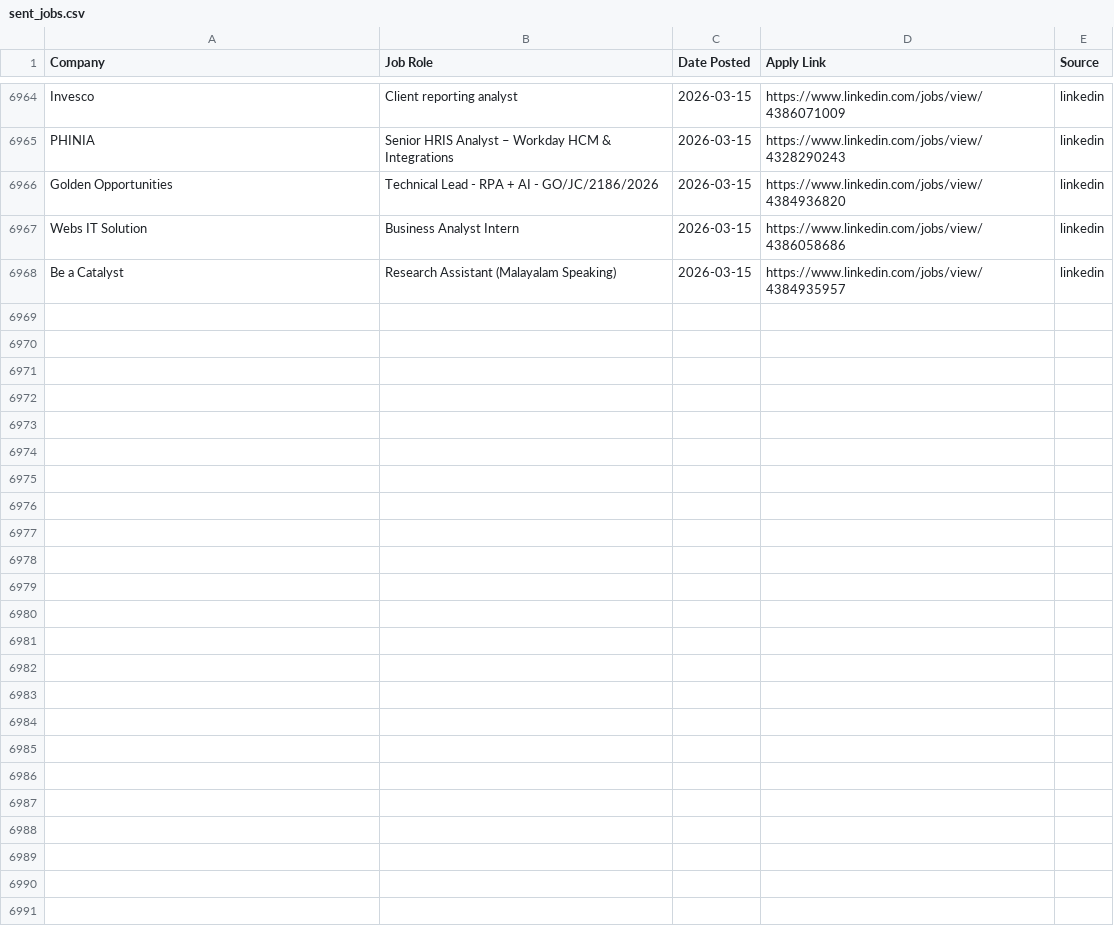
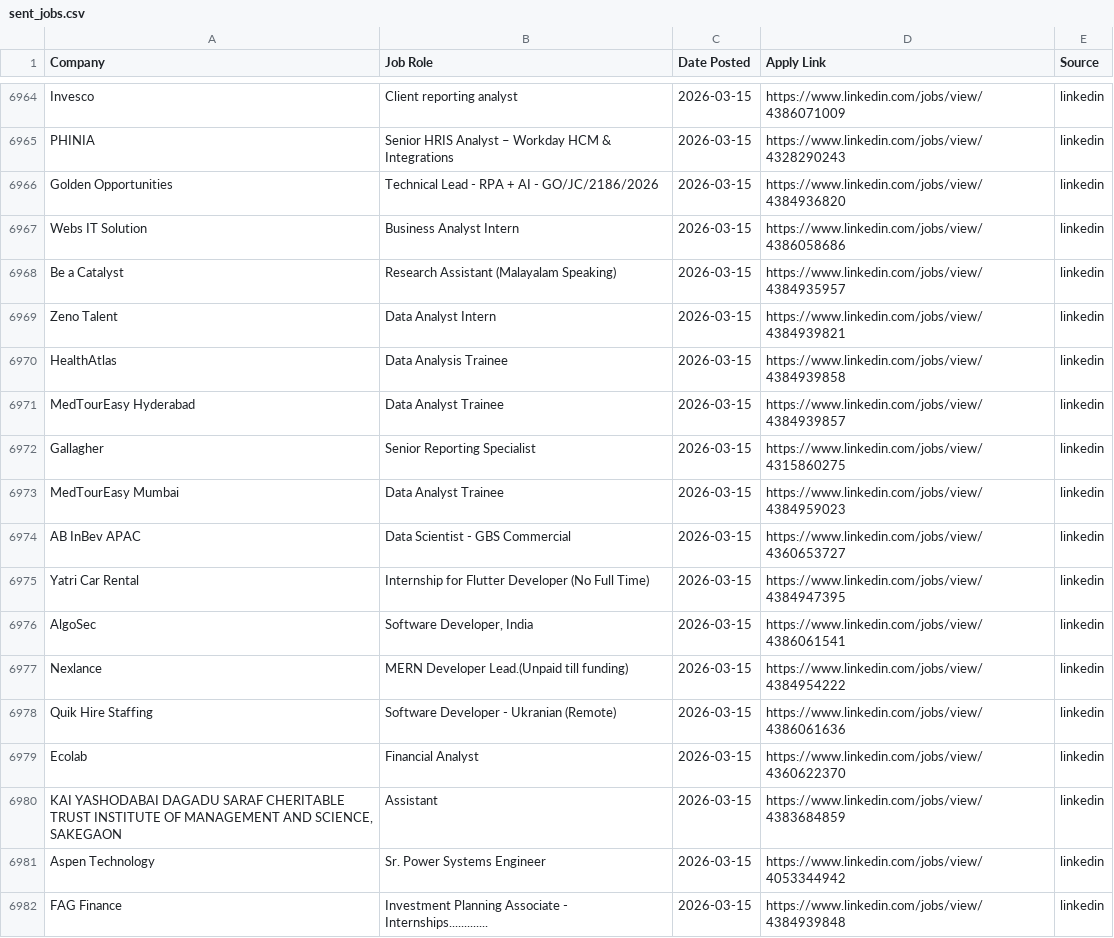
Before and after one commit to Meerghanee/ai-job-hunter, a CSV file: sent_jobs.csv, drawn as a sheet; only a part is shown, gaps mark what is left out; the diff names each change by its address in the sheet, - before the commit and + after, or states it on an @@ line.

```diff
--- a/sent_jobs.csv
+++ b/sent_jobs.csv
+row 6969: Zeno Talent | Data Analyst Intern | 2026-03-15 | https://www.linkedin.com/jobs/view/4384939821 | linkedin
+row 6970: HealthAtlas | Data Analysis Trainee | 2026-03-15 | https://www.linkedin.com/jobs/view/4384939858 | linkedin
+row 6971: MedTourEasy Hyderabad | Data Analyst Trainee | 2026-03-15 | https://www.linkedin.com/jobs/view/4384939857 | linkedin
+row 6972: Gallagher | Senior Reporting Specialist | 2026-03-15 | https://www.linkedin.com/jobs/view/4315860275 | linkedin
+row 6973: MedTourEasy Mumbai | Data Analyst Trainee | 2026-03-15 | https://www.linkedin.com/jobs/view/4384959023 | linkedin
+row 6974: AB InBev APAC | Data Scientist - GBS Commercial | 2026-03-15 | https://www.linkedin.com/jobs/view/4360653727 | linkedin
+row 6975: Yatri Car Rental | Internship for Flutter Developer (No Full Time) | 2026-03-15 | https://www.linkedin.com/jobs/view/4384947395 | linkedin
+row 6976: AlgoSec | Software Developer, India | 2026-03-15 | https://www.linkedin.com/jobs/view/4386061541 | linkedin
+row 6977: Nexlance | MERN Developer Lead.(Unpaid till funding) | 2026-03-15 | https://www.linkedin.com/jobs/view/4384954222 | linkedin
+row 6978: Quik Hire Staffing | Software Developer - Ukranian (Remote) | 2026-03-15 | https://www.linkedin.com/jobs/view/4386061636 | linkedin
+row 6979: Ecolab | Financial Analyst | 2026-03-15 | https://www.linkedin.com/jobs/view/4360622370 | linkedin
+row 6980: KAI YASHODABAI DAGADU SARAF CHERITABLE TRUST INSTITUTE OF MANAGEMENT AND SCIENCE, SAKEGAON | Assistant | 2026-03-15 | https://www.linkedin.com/jobs/view/4383684859 | linkedin
+row 6981: Aspen Technology | Sr. Power Systems Engineer | 2026-03-15 | https://www.linkedin.com/jobs/view/4053344942 | linkedin
+row 6982: FAG Finance | Investment Planning Associate - Internships............. | 2026-03-15 | https://www.linkedin.com/jobs/view/4384939848 | linkedin
```
